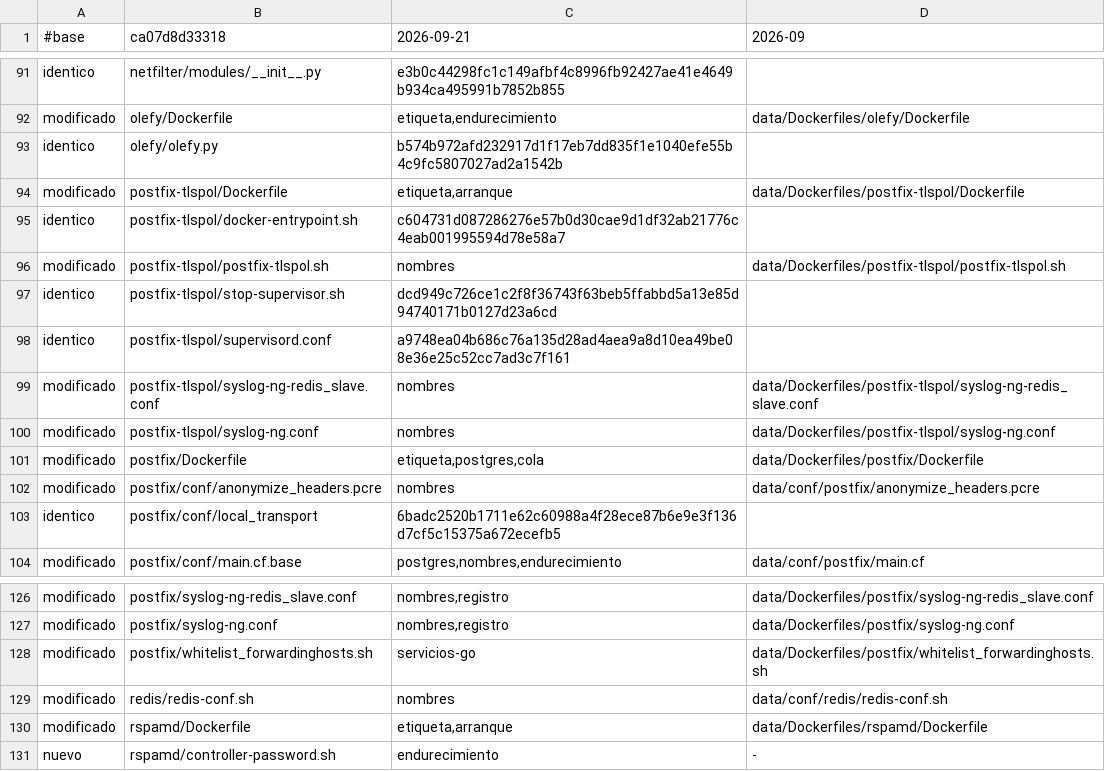
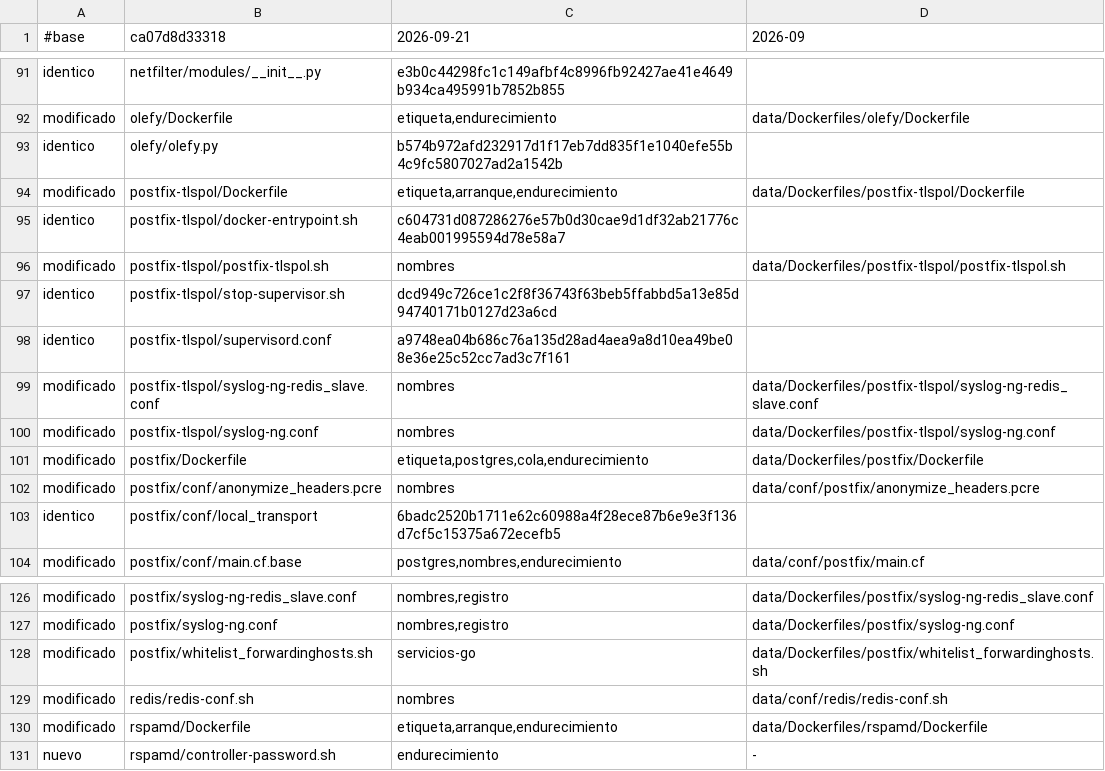
Before and after one commit to alonsosss/corforce-email, a TSV file: deploy/mail/upstream-manifest.tsv, drawn as a sheet; only a part is shown, gaps mark what is left out.

```diff
--- a/deploy/mail/upstream-manifest.tsv
+++ b/deploy/mail/upstream-manifest.tsv
@@ -93,3 +93,3 @@ modificado	olefy/Dockerfile	etiqueta,endurecimiento	data/Dockerfiles/olefy/Docke
 identico	olefy/olefy.py	b574b972afd232917d1f17eb7dd835f1e1040efe55b4c9fc5807027ad2a1542b
-modificado	postfix-tlspol/Dockerfile	etiqueta,arranque	data/Dockerfiles/postfix-tlspol/Dockerfile
+modificado	postfix-tlspol/Dockerfile	etiqueta,arranque,endurecimiento	data/Dockerfiles/postfix-tlspol/Dockerfile
 identico	postfix-tlspol/docker-entrypoint.sh	c604731d087286276e57b0d30cae9d1df32ab21776c4eab001995594d78e58a7
@@ -100,3 +100,3 @@ modificado	postfix-tlspol/syslog-ng-redis_slave.conf	nombres	data/Dockerfiles/po
 modificado	postfix-tlspol/syslog-ng.conf	nombres	data/Dockerfiles/postfix-tlspol/syslog-ng.conf
-modificado	postfix/Dockerfile	etiqueta,postgres,cola	data/Dockerfiles/postfix/Dockerfile
+modificado	postfix/Dockerfile	etiqueta,postgres,cola,endurecimiento	data/Dockerfiles/postfix/Dockerfile
 modificado	postfix/conf/anonymize_headers.pcre	nombres	data/conf/postfix/anonymize_headers.pcre
@@ -129,3 +129,3 @@ modificado	postfix/whitelist_forwardinghosts.sh	servicios-go	data/Dockerfiles/po
 modificado	redis/redis-conf.sh	nombres	data/conf/redis/redis-conf.sh
-modificado	rspamd/Dockerfile	etiqueta,arranque	data/Dockerfiles/rspamd/Dockerfile
+modificado	rspamd/Dockerfile	etiqueta,arranque,endurecimiento	data/Dockerfiles/rspamd/Dockerfile
 nuevo	rspamd/controller-password.sh	endurecimiento	-
```
Also changed, not shown: 5 other files.
